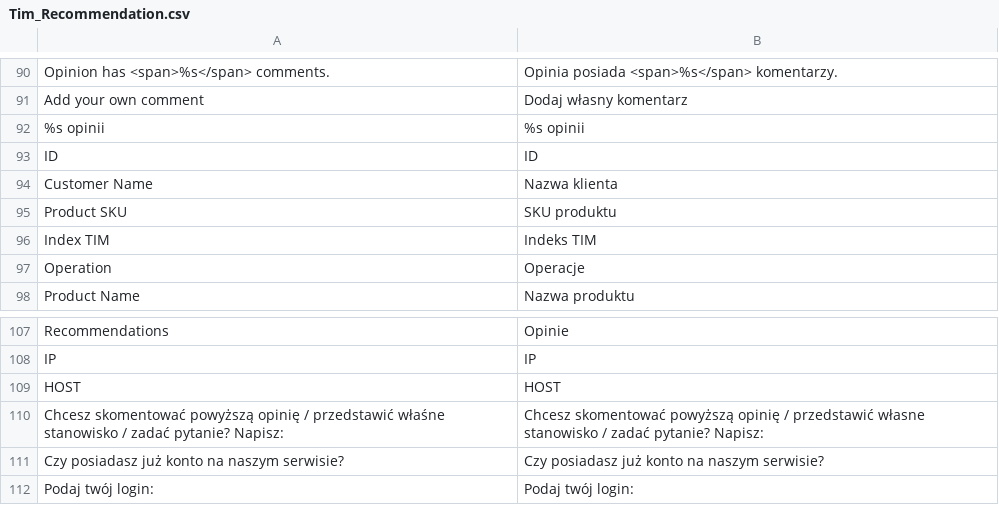
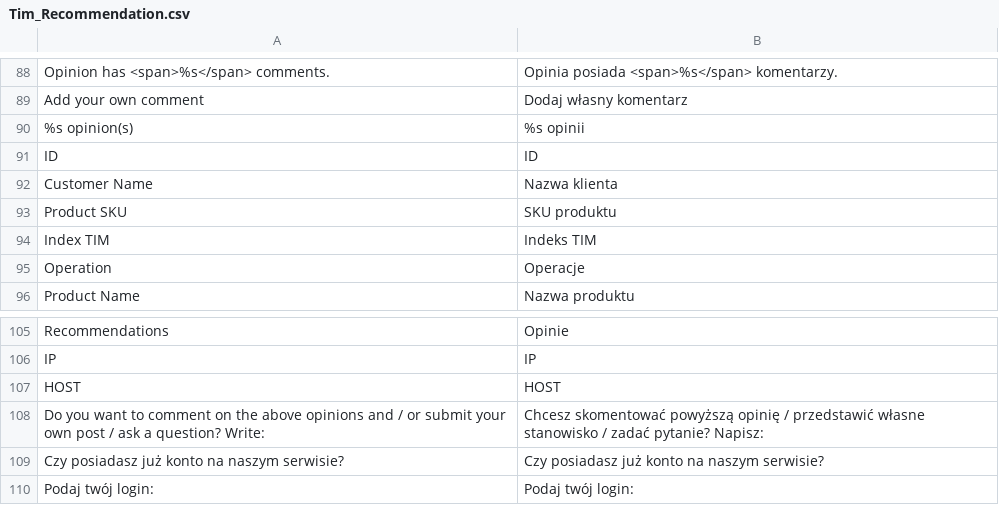
Before and after one commit to Vladishev/recommendation, a CSV file: app/locale/pl_PL/Tim_Recommendation.csv, drawn as a sheet; only a part is shown, gaps mark what is left out; addresses are those after the commit; the diff covers the shown part only; the diff names each change by its address in the sheet, - before the commit and + after, or states it on an @@ line.

```diff
--- a/app/locale/pl_PL/Tim_Recommendation.csv
+++ b/app/locale/pl_PL/Tim_Recommendation.csv
-A90: %s opinii
+A90: %s opinion(s)
-A108: Chcesz skomentować powyższą opinię / przedstawić właśne stanowisko / zadać pytanie? Napisz:
+A108: Do you want to comment on the above opinions and / or submit your own post / ask a question? Write:
```
Also changed, not shown: 19 added rows, 4 removed rows and 5 edited cells elsewhere in this file, 19 other files.
